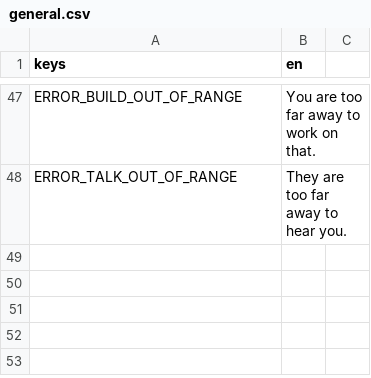
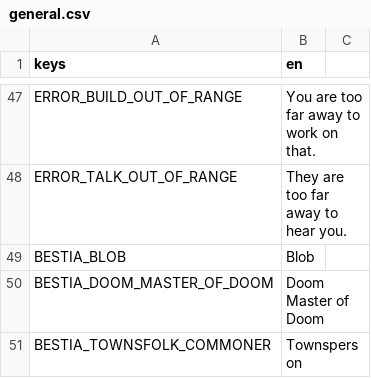
Before and after one commit to tfelix/bestia-behemoth, a CSV file: bestia-client/src/Localization/general.csv, drawn as a sheet; only a part is shown, gaps mark what is left out.

```diff
--- a/bestia-client/src/Localization/general.csv
+++ b/bestia-client/src/Localization/general.csv
@@ -48 +48,4 @@ ERROR_BUILD_OUT_OF_RANGE,You are too far away to work on that.
 ERROR_TALK_OUT_OF_RANGE,They are too far away to hear you.
+BESTIA_BLOB,Blob
+BESTIA_DOOM_MASTER_OF_DOOM,Doom Master of Doom
+BESTIA_TOWNSFOLK_COMMONER,Townsperson
```
Also changed, not shown: 7 other files.
